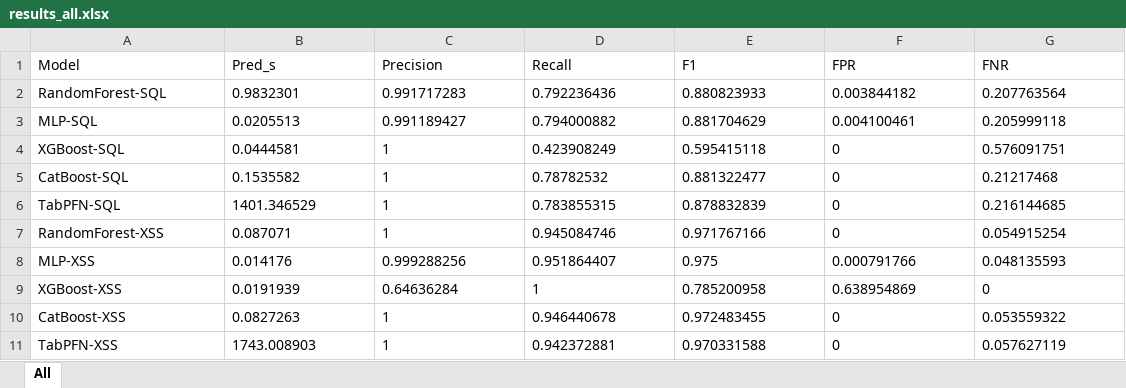
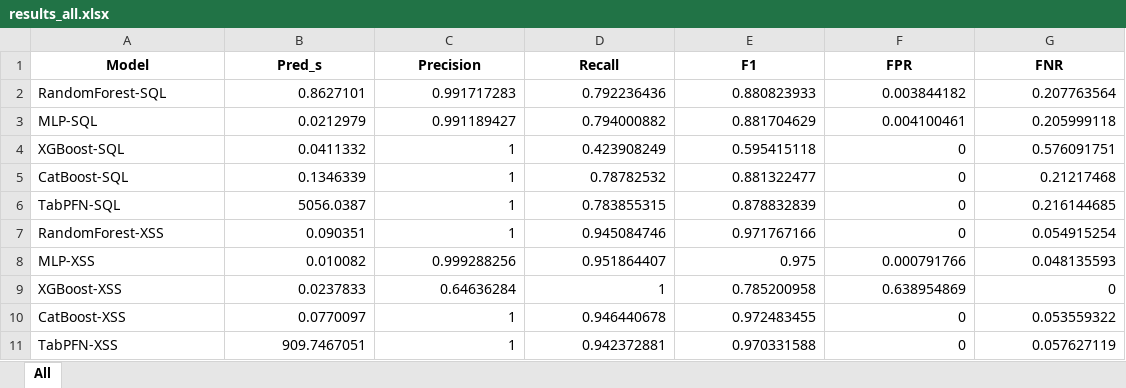
Before and after one commit to NoProblem01/Comparative_Study_ML_WebVuln, an Excel workbook: results_all.xlsx, sheet All, drawn as a sheet; values as stored, in another font and other column widths than the file's, no borders; the diff names each change by its address in the sheet, - before the commit and + after, or states it on an @@ line.

```diff
--- a/results_all.xlsx (sheet All)
+++ b/results_all.xlsx (sheet All)
@@ A1:G1 bold: off → on, alignment: left → center @@
-B2 (Pred_s): 0.9832301
+B2 (Pred_s): 0.8627101
-C2:G11 alignment: left
+C2:G11 alignment: right
-B3 (Pred_s): 0.0205513
+B3 (Pred_s): 0.0212979
-B4 (Pred_s): 0.0444581
+B4 (Pred_s): 0.0411332
-B5 (Pred_s): 0.1535582
+B5 (Pred_s): 0.1346339
-B6 (Pred_s): 1401.346529
+B6 (Pred_s): 5056.0387
-B7 (Pred_s): 0.087071
+B7 (Pred_s): 0.090351
-B8 (Pred_s): 0.014176
+B8 (Pred_s): 0.010082
-B9 (Pred_s): 0.0191939
+B9 (Pred_s): 0.0237833
-B10 (Pred_s): 0.0827263
+B10 (Pred_s): 0.0770097
-B11 (Pred_s): 1743.008903
+B11 (Pred_s): 909.7467051
```
Also changed, not shown: 7 other files.
